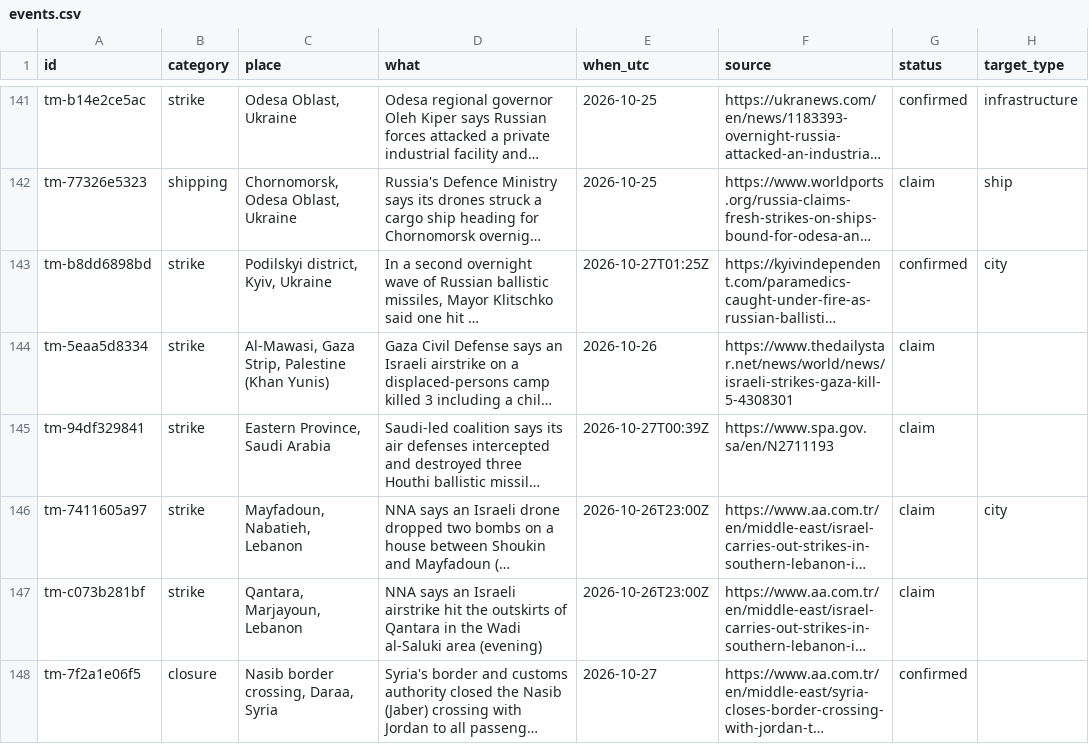
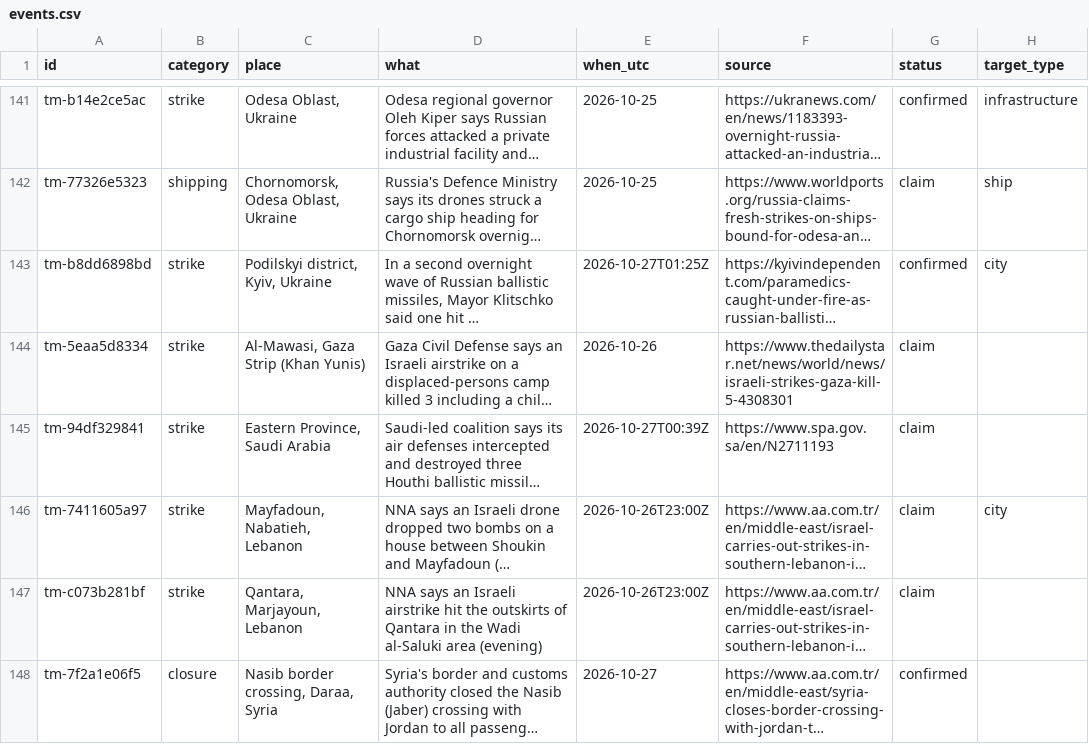
Before and after one commit to SimpleAdoptionRegistry/threat-map, a CSV file: events.csv, drawn as a sheet; only a part is shown, gaps mark what is left out; long unchanged cells end in …; the diff covers the shown part only; the diff names each change by its address in the sheet, - before the commit and + after, or states it on an @@ line.

```diff
--- a/events.csv
+++ b/events.csv
-C144 (place): Al-Mawasi, Gaza Strip, Palestine (Khan Yunis)
+C144 (place): Al-Mawasi, Gaza Strip (Khan Yunis)
```
Also changed, not shown: 30 edited cells elsewhere in this file, 1 other file.
